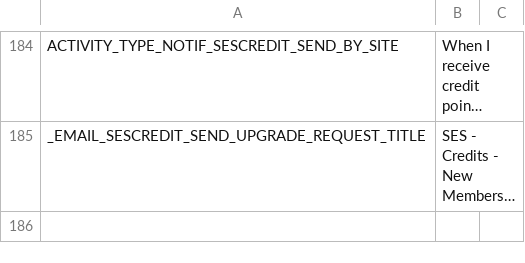
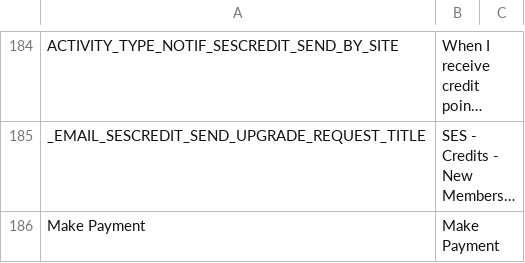
Before and after one commit to debu99/dan-doen-we-dat, a CSV file: application/web/DocumentRoot/application/languages/en/custom.csv, drawn as a sheet; only a part is shown, gaps mark what is left out; long unchanged cells end in …; the diff names each change by its address in the sheet, - before the commit and + after, or states it on an @@ line.

```diff
--- a/application/web/DocumentRoot/application/languages/en/custom.csv
+++ b/application/web/DocumentRoot/application/languages/en/custom.csv
+row 186: Make Payment | Make Payment
```
Also changed, not shown: 5 other files.
